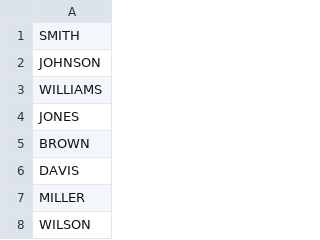
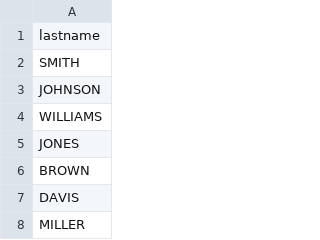
Before and after one commit to lucidkodo/seed-gen, a CSV file: data/names/lastname.csv, drawn as a sheet; only a part is shown; the shorter side is filled out with more unchanged rows; the diff names each change by its address in the sheet, - before the commit and + after, or states it on an @@ line.

Commit message:
Update lastname header

```diff
--- a/data/names/lastname.csv
+++ b/data/names/lastname.csv
+row 1: lastname
```
